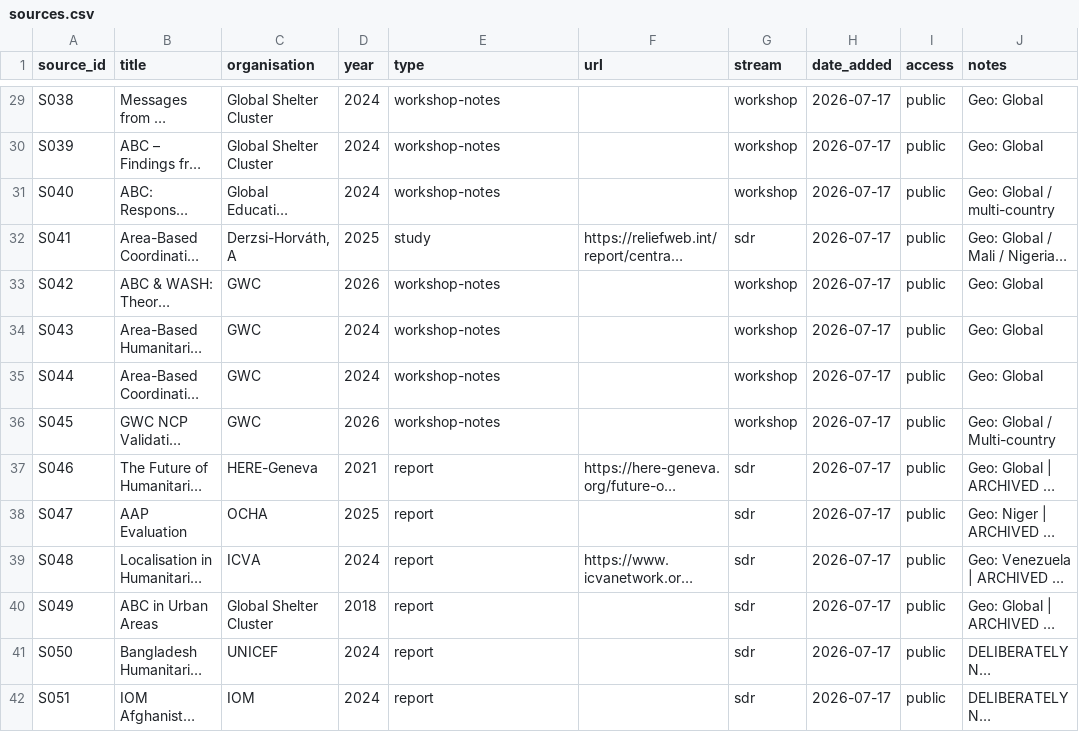
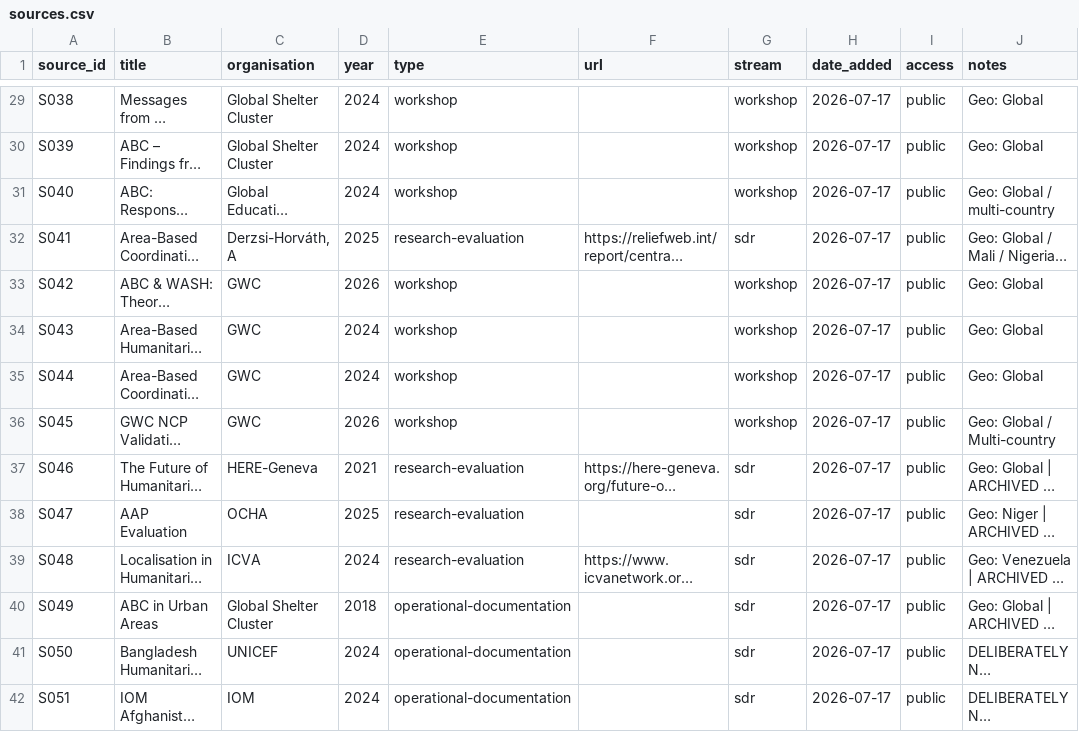
Before and after one commit to workmichelecitton/gwc-abc-transition-evidence, a CSV file: data/sources.csv, drawn as a sheet; only a part is shown, gaps mark what is left out; long unchanged cells end in …; the diff covers the shown part only; the diff names each change by its address in the sheet, - before the commit and + after, or states it on an @@ line.

Commit message:
Regroup sources into six types, and group the Sources tab by them
The type column was carrying no information. Thirty-nine sources were typed
"report" — situation reports, IASC annexes, independent evaluations, case
studies, strategic plans and checklists all filed identically — and twenty-one
of those were uncited, which made the uncited list look like a reading backlog
when much of it was misfiling.

Six types, from Michele's proposal with one change. He proposed Consultations,
Workshops, Operational resources, Guidance documents, Strategic plans. The
change is splitting Operational resources in two, because as one category it
would have held 65 of 112 sources and collapsed the distinction the base's
credibility rests on: a peer-reviewed study, an independent evaluation and an
agency describing its own programme would have sat together with nothing to
separate them.

  research-evaluation        independent or commissioned assessment, academic
                             work, recurring measurement series — Direct
  operational-documentation  an actor describing its own work — Proxy
  consultation               country conversations and KIIs
  workshop                   facilitated group records
  strategic-plan             an actor's or government's plan for itself
  guidance                   normative, says what should happen

The Sources tab now groups by type and states what each kind of document can
carry, so rule 0.3 is visible on the page rather than buried in record notes.
The type column is gone from the table — the heading says it.

This does not by itself resolve the uncited sources. It sorts them: the
normative documents sitting uncited in the registry are now visibly normative,
three of them duplicating guidance.csv entries, and the genuinely unread
evidence is now visibly evidence. The placement question for those is still open.

Response plans stay excluded. Michele is reconsidering that with a live search
round, so the rule in 00-shared-rules.md is written to be revisited rather than
treated as settled.

```diff
--- a/data/sources.csv
+++ b/data/sources.csv
-E29:E31 (type): workshop-notes
+E29:E31 (type): workshop
-E32 (type): study
+E32 (type): research-evaluation
-E33:E36 (type): workshop-notes
+E33:E36 (type): workshop
-E37:E39 (type): report
+E37:E39 (type): research-evaluation
-E40:E42 (type): report
+E40:E42 (type): operational-documentation
```
Also changed, not shown: 89 edited cells elsewhere in this file, 4 other files.
